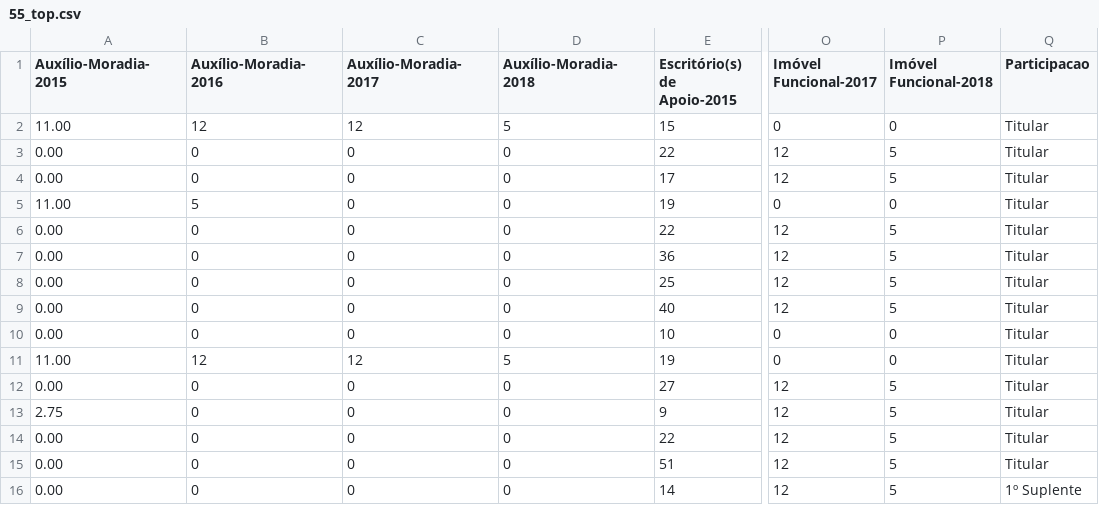
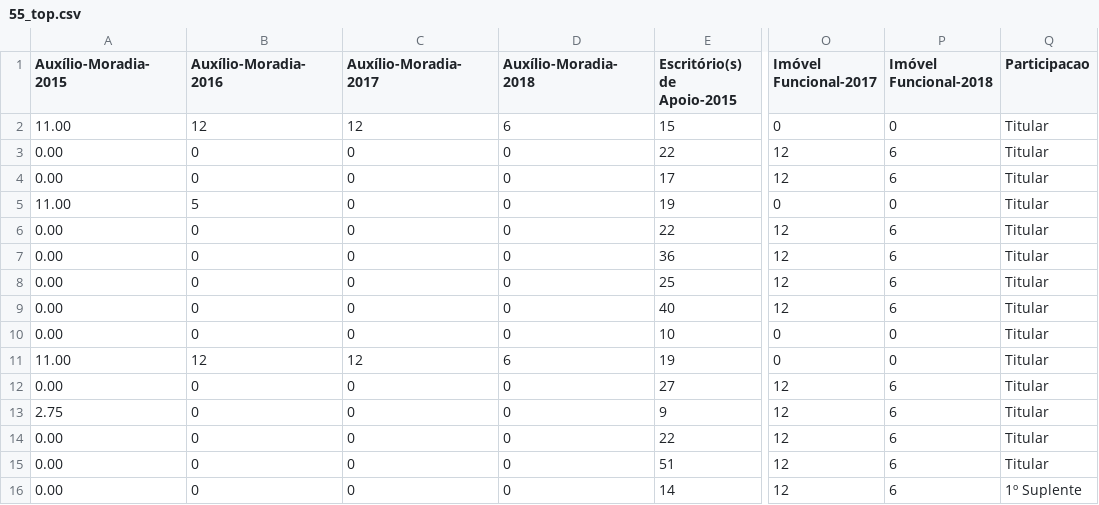
Before and after one commit to RobStelling/senado, a CSV file: csv/55_top.csv, drawn as a sheet; only a part is shown, gaps mark what is left out; the diff names each change by its address in the sheet, - before the commit and + after, or states it on an @@ line.

```diff
--- a/csv/55_top.csv
+++ b/csv/55_top.csv
-D2 (Auxílio-Moradia-2018): 5
+D2 (Auxílio-Moradia-2018): 6
-P3:P4 (Imóvel Funcional-2018): 5
+P3:P4 (Imóvel Funcional-2018): 6
-P6:P9 (Imóvel Funcional-2018): 5
+P6:P9 (Imóvel Funcional-2018): 6
-D11 (Auxílio-Moradia-2018): 5
+D11 (Auxílio-Moradia-2018): 6
-P12:P16 (Imóvel Funcional-2018): 5
+P12:P16 (Imóvel Funcional-2018): 6
```
Also changed, not shown: csv/55_gastoEstados.csv, csv/55_gastoPartidos.csv, 7 other files.
